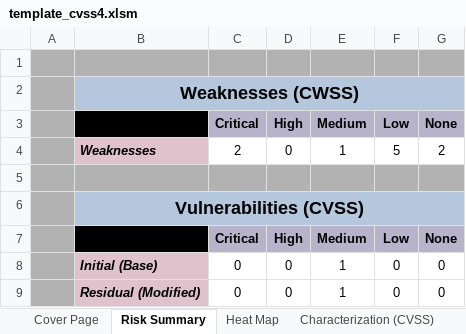
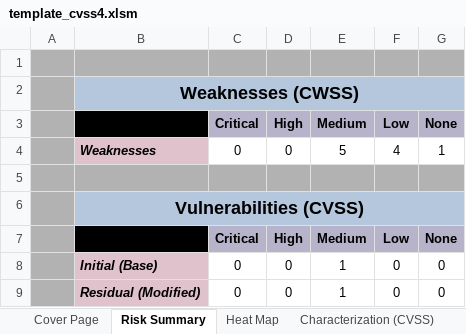
Before and after one commit to nixime/simple_vun_tester, an Excel workbook: template/template_cvss4.xlsm, sheet Risk Summary, drawn as a sheet; values as stored, in another font and other column widths than the file's, no borders; removed rows and columns are numbered as before the commit, all else as after; the diff names each change by its address in the sheet, - before the commit and + after, or states it on an @@ line.

```diff
--- a/template/template_cvss4.xlsm (sheet Risk Summary)
+++ b/template/template_cvss4.xlsm (sheet Risk Summary)
-row 4:  | Weaknesses | 2 | 0 | 1 | 5 | 2
+row 4:  | Weaknesses | 0 | 0 | 5 | 4 | 1
```
Also changed, not shown: sheet Risk Assessment (CWSS), sheet _LOOKUPS_CWSS, formulas that keep their value, 1 other file.
